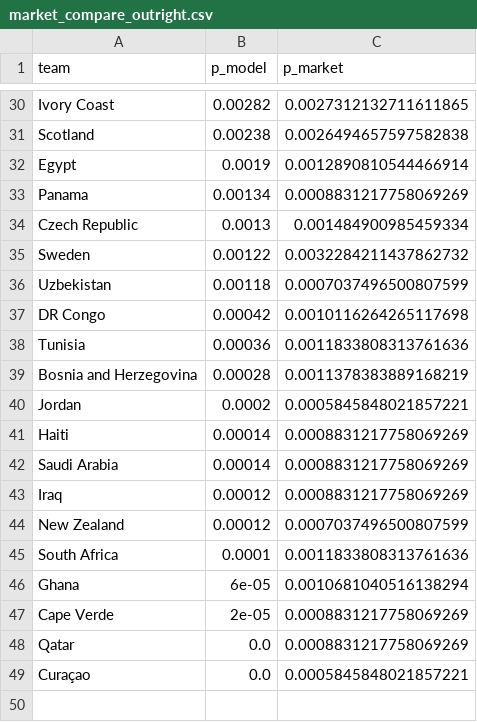
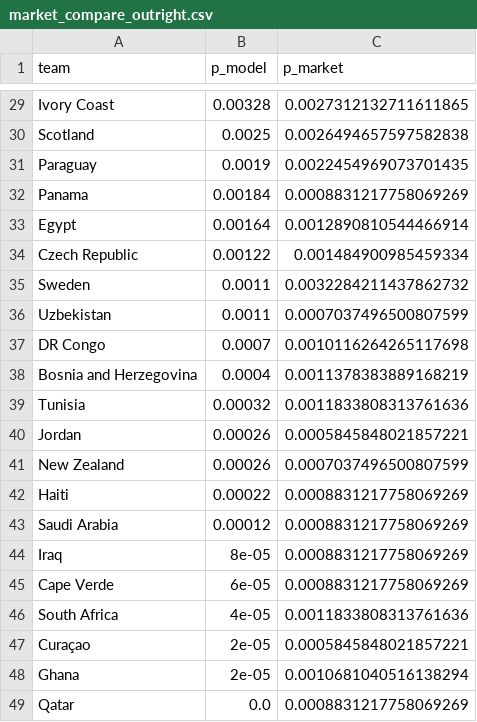
Before and after one commit to Simonchan25/worldcup-predict, a CSV file: outputs/market_compare_outright.csv, drawn as a sheet; only a part is shown, gaps mark what is left out; removed rows and columns are numbered as before the commit, all else as after; the diff covers the shown part only; the diff names each change by its address in the sheet, - before the commit and + after, or states it on an @@ line.

```diff
--- a/outputs/market_compare_outright.csv
+++ b/outputs/market_compare_outright.csv
-B29 (p_model): 0.00282
+B29 (p_model): 0.00328
-B30 (p_model): 0.00238
+B30 (p_model): 0.0025
-row 32: Egypt | 0.0019 | 0.0012890810544466914
+row 31: Paraguay | 0.0019 | 0.0022454969073701435
-B32 (p_model): 0.00134
+B32 (p_model): 0.00184
+row 33: Egypt | 0.00164 | 0.0012890810544466914
-B34 (p_model): 0.0013
+B34 (p_model): 0.00122
-B35 (p_model): 0.00122
+B35 (p_model): 0.0011
-B36 (p_model): 0.00118
+B36 (p_model): 0.0011
-B37 (p_model): 0.00042
+B37 (p_model): 0.0007
-row 38: Tunisia | 0.00036 | 0.0011833808313761636
-B38 (p_model): 0.00028
+B38 (p_model): 0.0004
+row 39: Tunisia | 0.00032 | 0.0011833808313761636
-B40 (p_model): 0.0002
+B40 (p_model): 0.00026
+row 41: New Zealand | 0.00026 | 0.0007037496500807599
-B42 (p_model): 0.00014
+B42 (p_model): 0.00022
-B43 (p_model): 0.00014
+B43 (p_model): 0.00012
-B44 (p_model): 0.00012
+B44 (p_model): 8e-05
-row 44: New Zealand | 0.00012 | 0.0007037496500807599
+row 45: Cape Verde | 6e-05 | 0.0008831217758069269
-B46 (p_model): 0.0001
+B46 (p_model): 4e-05
+row 47: Curaçao | 2e-05 | 0.0005845848021857221
-B48 (p_model): 6e-05
+B48 (p_model): 2e-05
-row 47: Cape Verde | 2e-05 | 0.0008831217758069269
-row 49: Curaçao | 0.0 | 0.0005845848021857221
```
Also changed, not shown: 4 added rows, 5 removed rows and 23 edited cells elsewhere in this file, outputs/advancement.csv, outputs/backtest_matches.csv, 25 other files.
